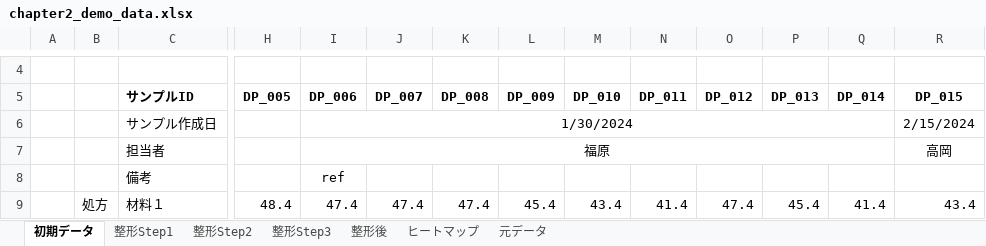
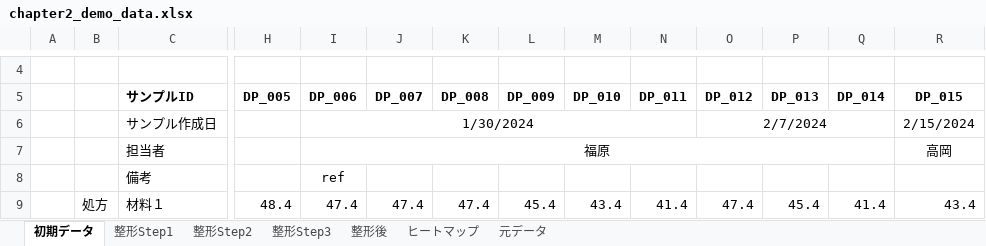
Before and after one commit to mipypf/practical-mi-guide, an Excel workbook: chapter2/input/chapter2_demo_data.xlsx, sheet 初期データ, drawn as a sheet; only a part is shown, gaps mark what is left out; values as stored, in another font and other column widths than the file's, no borders; the diff names each change by its address in the sheet, - before the commit and + after, or states it on an @@ line.

```diff
--- a/chapter2/input/chapter2_demo_data.xlsx (sheet 初期データ)
+++ b/chapter2/input/chapter2_demo_data.xlsx (sheet 初期データ)
-I6:Q6 merged
+I6:N6 merged
-O6 (DP_012): (empty)
+O6 (DP_012): 2/7/2024
+O6:Q6 merged
```
Also changed, not shown: sheet 整形後, sheet 整形Step2, sheet 整形Step3, sheet 整形Step1, sheet 元データ, 2 other files.
